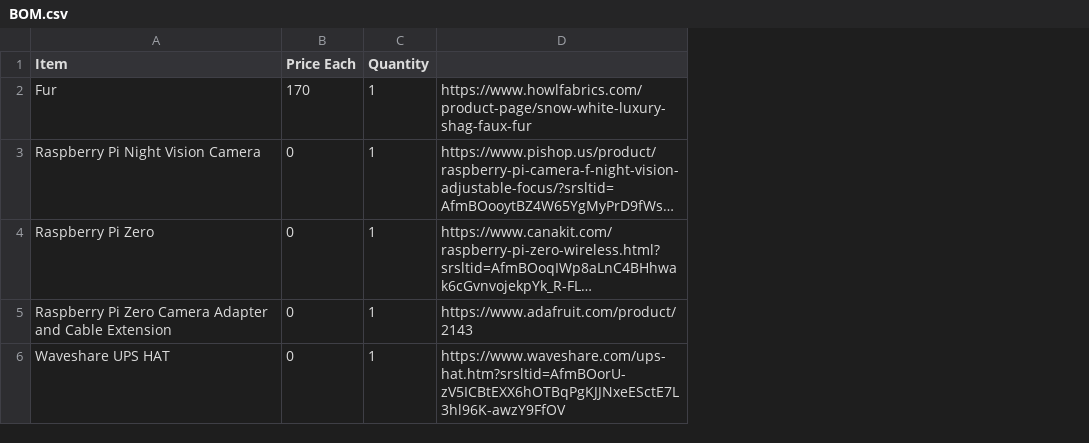
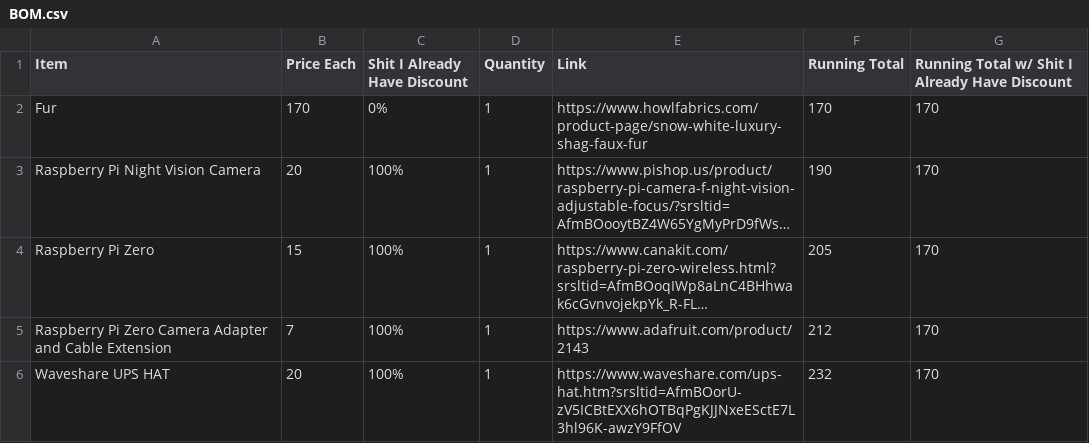
Before and after one commit to TheTridentGuy/biblically-accurate-fursuit-head, a CSV file: BOM.csv, drawn as a sheet; long unchanged cells end in …; addresses are those after the commit; the diff names each change by its address in the sheet, - before the commit and + after, or states it on an @@ line.

Commit message:
updatye bom

```diff
--- a/BOM.csv
+++ b/BOM.csv
+column C (Shit I Already Have Discount), rows 2-6: 0% | 100% | 100% | 100% | 100%
+column F (Running Total), rows 2-6: 170 | 190 | 205 | 212 | 232
+column G, rows 1-6: Running Total w/ Shit I Already Have Discount | 170 | 170 | 170 | 170 | 170
-E1: (empty)
+E1: Link
-B3 (Price Each): 0
+B3 (Price Each): 20
-B4 (Price Each): 0
+B4 (Price Each): 15
-B5 (Price Each): 0
+B5 (Price Each): 7
-B6 (Price Each): 0
+B6 (Price Each): 20
```
